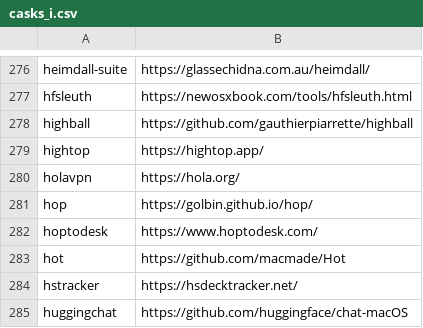
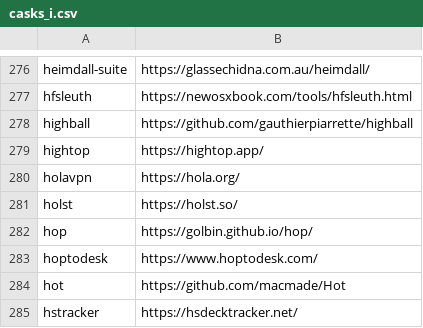
Before and after one commit to tinhkyaw/tinhkyaw, a CSV file: lists/casks_i.csv, drawn as a sheet; only a part is shown, gaps mark what is left out; the shorter side is filled out with more unchanged rows; the diff names each change by its address in the sheet, - before the commit and + after, or states it on an @@ line.

```diff
--- a/lists/casks_i.csv
+++ b/lists/casks_i.csv
+row 281: holst | https://holst.so/
```
Also changed, not shown: lists/casks.csv, 2 other files.
